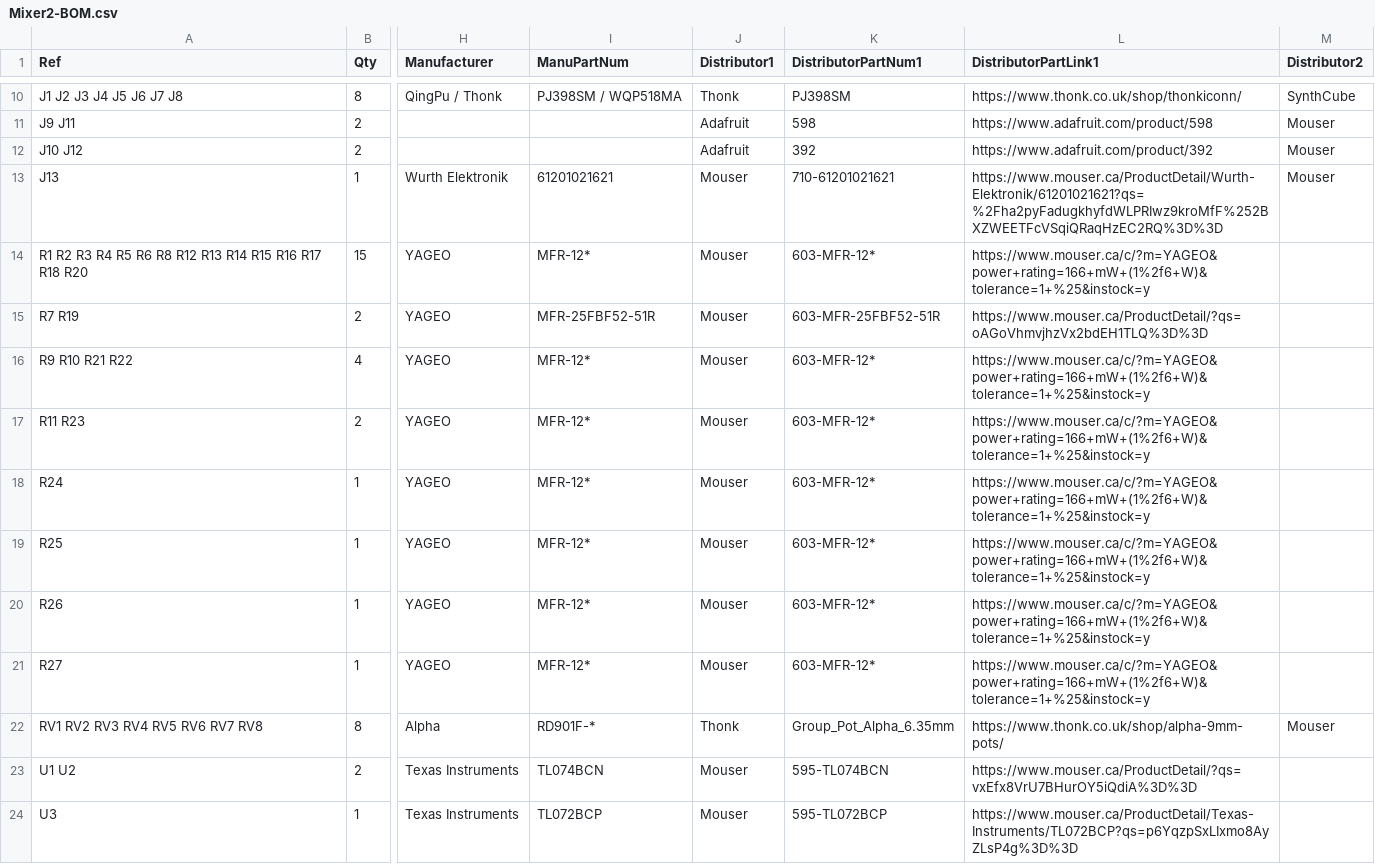
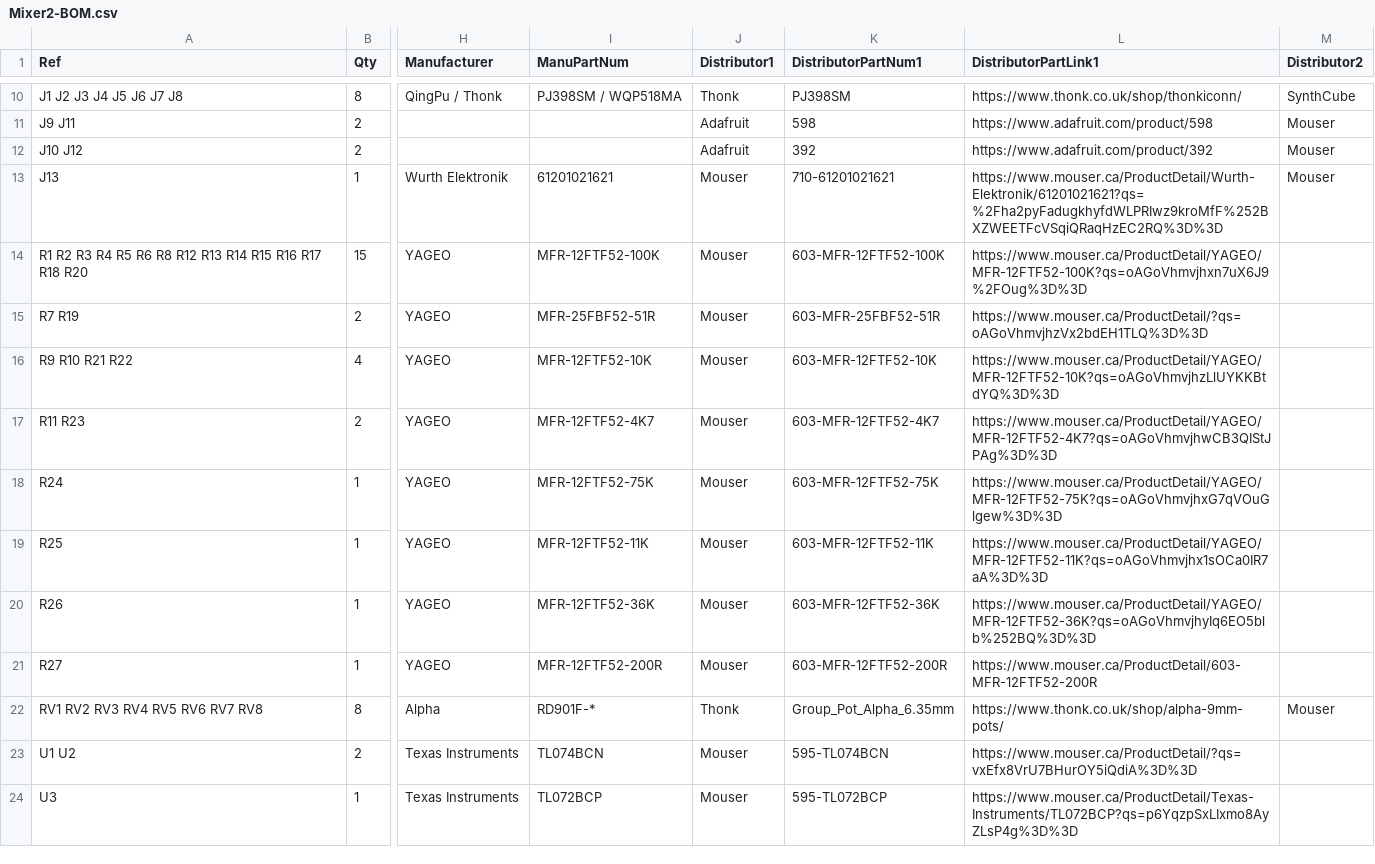
Before and after one commit to Len42/Synth, a CSV file: modules/Mixer2/Mixer2-BOM.csv, drawn as a sheet; only a part is shown, gaps mark what is left out; the diff names each change by its address in the sheet, - before the commit and + after, or states it on an @@ line.

Commit message:
Mixer2 - BOM wip

```diff
--- a/modules/Mixer2/Mixer2-BOM.csv
+++ b/modules/Mixer2/Mixer2-BOM.csv
-I14 (ManuPartNum): MFR-12*
+I14 (ManuPartNum): MFR-12FTF52-100K
-K14 (DistributorPartNum1): 603-MFR-12*
+K14 (DistributorPartNum1): 603-MFR-12FTF52-100K
-L14 (DistributorPartLink1): https://www.mouser.ca/c/?m=YAGEO&power+rating=166+mW+(1%2f6+W)&tolerance=1+%25&instock=y
+L14 (DistributorPartLink1): https://www.mouser.ca/ProductDetail/YAGEO/MFR-12FTF52-100K?qs=oAGoVhmvjhxn7uX6J9%2FOug%3D%3D
-I16 (ManuPartNum): MFR-12*
+I16 (ManuPartNum): MFR-12FTF52-10K
-K16 (DistributorPartNum1): 603-MFR-12*
+K16 (DistributorPartNum1): 603-MFR-12FTF52-10K
-L16 (DistributorPartLink1): https://www.mouser.ca/c/?m=YAGEO&power+rating=166+mW+(1%2f6+W)&tolerance=1+%25&instock=y
+L16 (DistributorPartLink1): https://www.mouser.ca/ProductDetail/YAGEO/MFR-12FTF52-10K?qs=oAGoVhmvjhzLlUYKKBtdYQ%3D%3D
-I17 (ManuPartNum): MFR-12*
+I17 (ManuPartNum): MFR-12FTF52-4K7
-K17 (DistributorPartNum1): 603-MFR-12*
+K17 (DistributorPartNum1): 603-MFR-12FTF52-4K7
-L17 (DistributorPartLink1): https://www.mouser.ca/c/?m=YAGEO&power+rating=166+mW+(1%2f6+W)&tolerance=1+%25&instock=y
+L17 (DistributorPartLink1): https://www.mouser.ca/ProductDetail/YAGEO/MFR-12FTF52-4K7?qs=oAGoVhmvjhwCB3QIStJPAg%3D%3D
-I18 (ManuPartNum): MFR-12*
+I18 (ManuPartNum): MFR-12FTF52-75K
-K18 (DistributorPartNum1): 603-MFR-12*
+K18 (DistributorPartNum1): 603-MFR-12FTF52-75K
-L18 (DistributorPartLink1): https://www.mouser.ca/c/?m=YAGEO&power+rating=166+mW+(1%2f6+W)&tolerance=1+%25&instock=y
+L18 (DistributorPartLink1): https://www.mouser.ca/ProductDetail/YAGEO/MFR-12FTF52-75K?qs=oAGoVhmvjhxG7qVOuGlgew%3D%3D
-I19 (ManuPartNum): MFR-12*
+I19 (ManuPartNum): MFR-12FTF52-11K
-K19 (DistributorPartNum1): 603-MFR-12*
+K19 (DistributorPartNum1): 603-MFR-12FTF52-11K
-L19 (DistributorPartLink1): https://www.mouser.ca/c/?m=YAGEO&power+rating=166+mW+(1%2f6+W)&tolerance=1+%25&instock=y
+L19 (DistributorPartLink1): https://www.mouser.ca/ProductDetail/YAGEO/MFR-12FTF52-11K?qs=oAGoVhmvjhx1sOCa0IR7aA%3D%3D
-I20 (ManuPartNum): MFR-12*
+I20 (ManuPartNum): MFR-12FTF52-36K
-K20 (DistributorPartNum1): 603-MFR-12*
+K20 (DistributorPartNum1): 603-MFR-12FTF52-36K
-L20 (DistributorPartLink1): https://www.mouser.ca/c/?m=YAGEO&power+rating=166+mW+(1%2f6+W)&tolerance=1+%25&instock=y
+L20 (DistributorPartLink1): https://www.mouser.ca/ProductDetail/YAGEO/MFR-12FTF52-36K?qs=oAGoVhmvjhyIq6EO5blb%252BQ%3D%3D
-I21 (ManuPartNum): MFR-12*
+I21 (ManuPartNum): MFR-12FTF52-200R
-K21 (DistributorPartNum1): 603-MFR-12*
+K21 (DistributorPartNum1): 603-MFR-12FTF52-200R
-L21 (DistributorPartLink1): https://www.mouser.ca/c/?m=YAGEO&power+rating=166+mW+(1%2f6+W)&tolerance=1+%25&instock=y
+L21 (DistributorPartLink1): https://www.mouser.ca/ProductDetail/603-MFR-12FTF52-200R
```
